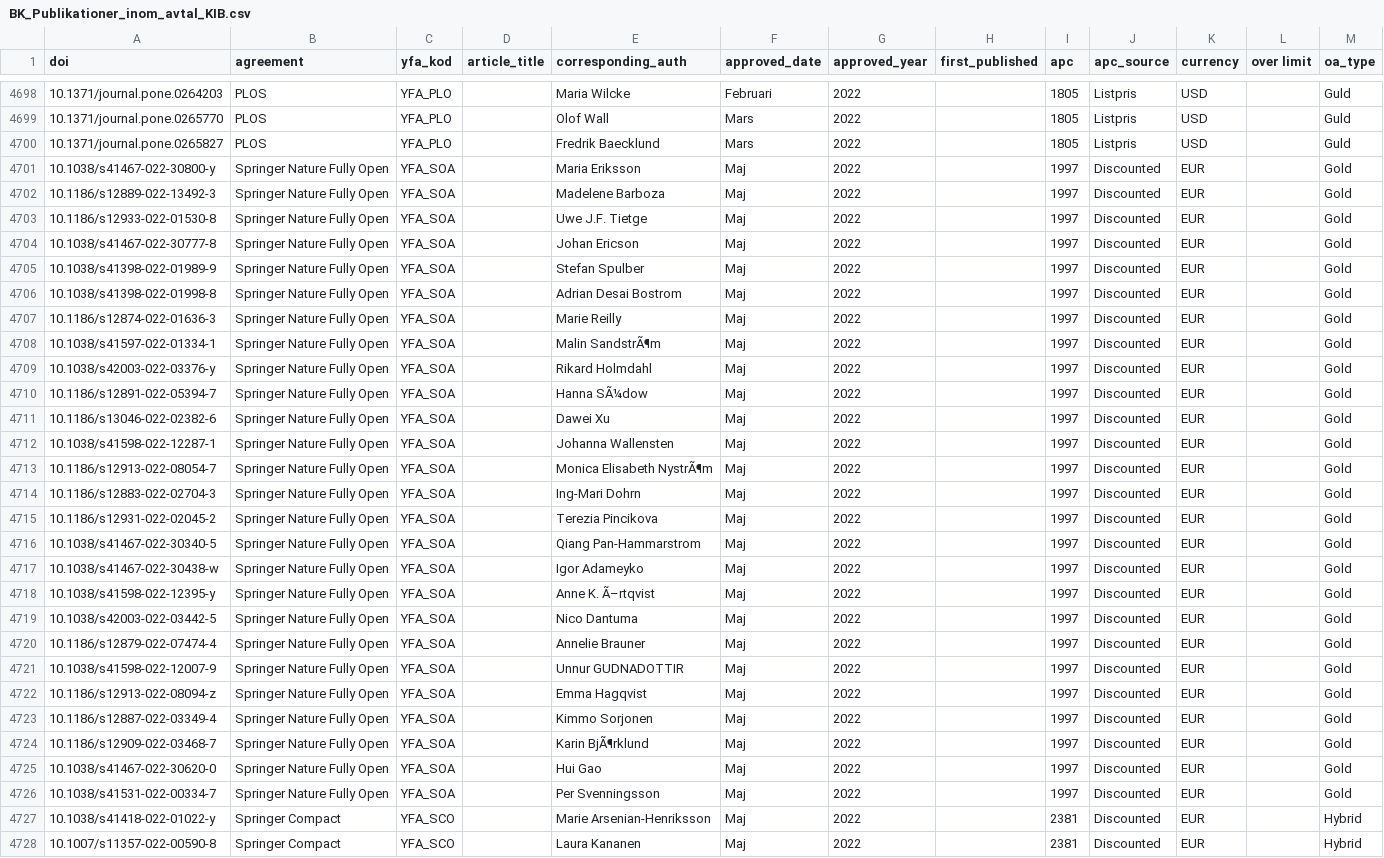
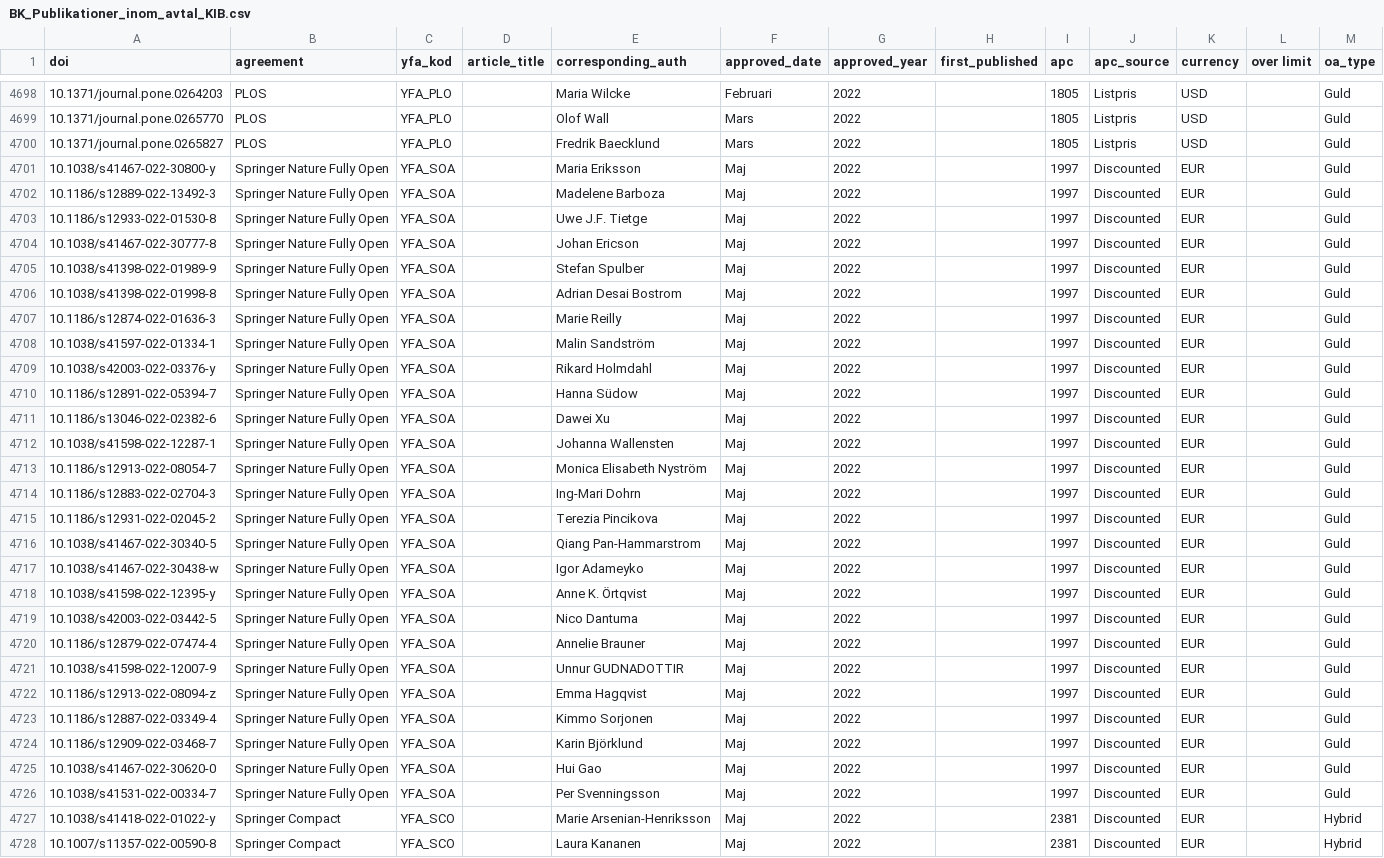
Before and after one commit to KIBiblioteket/OA-data, a CSV file: BK_Publikationer_inom_avtal_KIB.csv, drawn as a sheet; only a part is shown, gaps mark what is left out; the diff covers the shown part only; the diff names each change by its address in the sheet, - before the commit and + after, or states it on an @@ line.

Commit message:
Rätt teckenuppsättning för författare i BK fil

```diff
--- a/BK_Publikationer_inom_avtal_KIB.csv
+++ b/BK_Publikationer_inom_avtal_KIB.csv
-M4701:M4726 (oa_type): Gold
+M4701:M4726 (oa_type): Guld
-E4708 (corresponding_auth): Malin SandstrÃ¶m
+E4708 (corresponding_auth): Malin Sandström
-E4710 (corresponding_auth): Hanna SÃ¼dow
+E4710 (corresponding_auth): Hanna Südow
-E4713 (corresponding_auth): Monica Elisabeth NystrÃ¶m
+E4713 (corresponding_auth): Monica Elisabeth Nyström
-E4718 (corresponding_auth): Anne K. Ã–rtqvist
+E4718 (corresponding_auth): Anne K. Örtqvist
-E4724 (corresponding_auth): Karin BjÃ¶rklund
+E4724 (corresponding_auth): Karin Björklund
```
Also changed, not shown: 39 edited cells elsewhere in this file.
